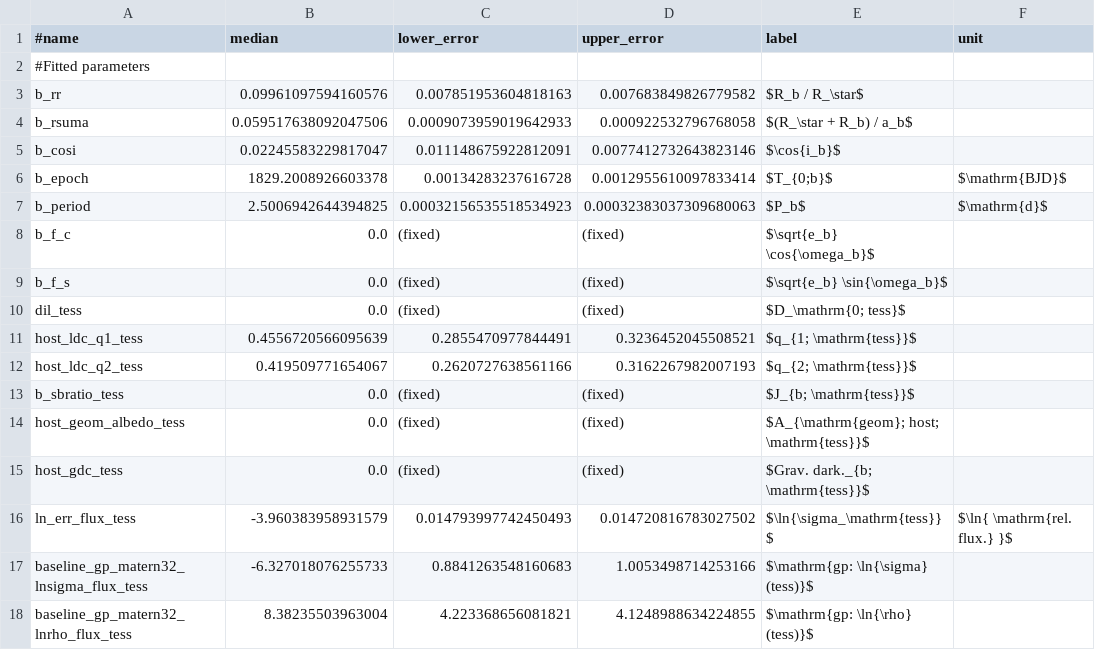
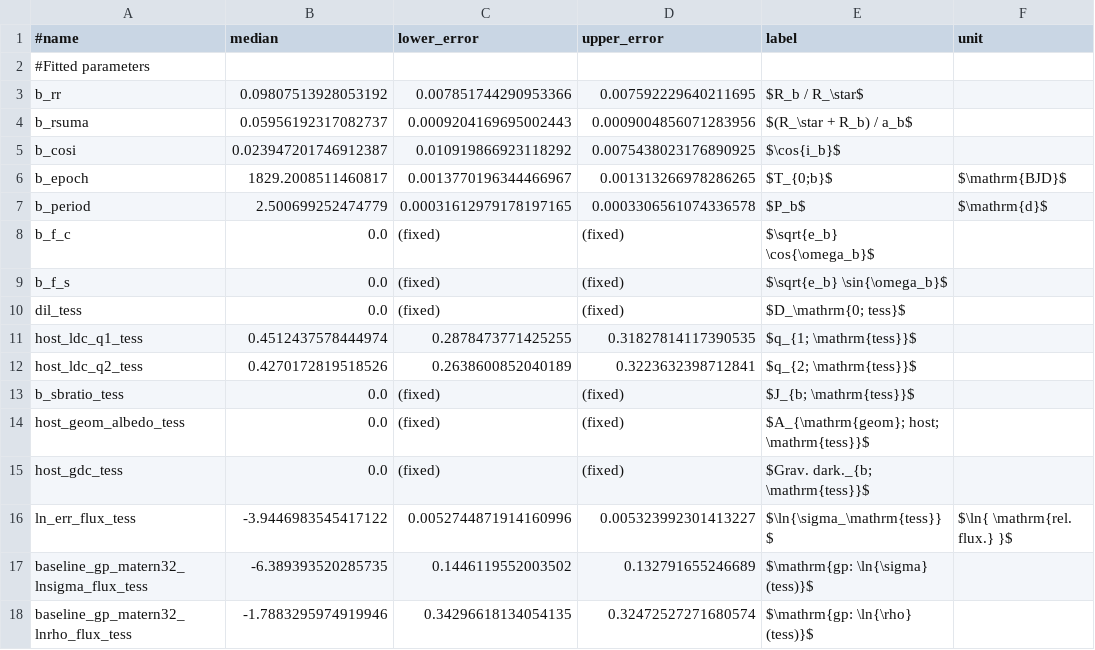
Before and after one commit to jpdeleon/toi1696, a CSV file: allesfitter/tess/results/ns_table.csv, drawn as a sheet.

```diff
--- a/allesfitter/tess/results/ns_table.csv
+++ b/allesfitter/tess/results/ns_table.csv
@@ -2,7 +2,7 @@
 #Fitted parameters,,,
-b_rr,0.09961097594160576,0.007851953604818163,0.007683849826779582,$R_b / R_\star$,
-b_rsuma,0.059517638092047506,0.0009073959019642933,0.000922532796768058,$(R_\star + R_b) / a_b$,
-b_cosi,0.02245583229817047,0.011148675922812091,0.0077412732643823146,$\cos{i_b}$,
-b_epoch,1829.2008926603378,0.00134283237616728,0.0012955610097833414,$T_{0;b}$,$\mathrm{BJD}$
-b_period,2.5006942644394825,0.00032156535518534923,0.00032383037309680063,$P_b$,$\mathrm{d}$
+b_rr,0.09807513928053192,0.007851744290953366,0.007592229640211695,$R_b / R_\star$,
+b_rsuma,0.05956192317082737,0.0009204169695002443,0.0009004856071283956,$(R_\star + R_b) / a_b$,
+b_cosi,0.023947201746912387,0.010919866923118292,0.0075438023176890925,$\cos{i_b}$,
+b_epoch,1829.2008511460817,0.0013770196344466967,0.001313266978286265,$T_{0;b}$,$\mathrm{BJD}$
+b_period,2.500699252474779,0.00031612979178197165,0.0003306561074336578,$P_b$,$\mathrm{d}$
 b_f_c,0.0,(fixed),(fixed),$\sqrt{e_b} \cos{\omega_b}$,
@@ -10,4 +10,4 @@ b_f_s,0.0,(fixed),(fixed),$\sqrt{e_b} \sin{\omega_b}$,
 dil_tess,0.0,(fixed),(fixed),$D_\mathrm{0; tess}$,
-host_ldc_q1_tess,0.4556720566095639,0.2855470977844491,0.3236452045508521,$q_{1; \mathrm{tess}}$,
-host_ldc_q2_tess,0.419509771654067,0.2620727638561166,0.3162267982007193,$q_{2; \mathrm{tess}}$,
+host_ldc_q1_tess,0.4512437578444974,0.2878473771425255,0.31827814117390535,$q_{1; \mathrm{tess}}$,
+host_ldc_q2_tess,0.4270172819518526,0.2638600852040189,0.3223632398712841,$q_{2; \mathrm{tess}}$,
 b_sbratio_tess,0.0,(fixed),(fixed),$J_{b; \mathrm{tess}}$,
@@ -15,4 +15,4 @@ host_geom_albedo_tess,0.0,(fixed),(fixed),$A_{\mathrm{geom}; host; \mathrm{tess}
 host_gdc_tess,0.0,(fixed),(fixed),$Grav. dark._{b; \mathrm{tess}}$,
-ln_err_flux_tess,-3.960383958931579,0.014793997742450493,0.014720816783027502,$\ln{\sigma_\mathrm{tess}}$,$\ln{ \mathrm{rel. flux.} }$
-baseline_gp_matern32_lnsigma_flux_tess,-6.327018076255733,0.8841263548160683,1.0053498714253166,$\mathrm{gp: \ln{\sigma} (tess)}$,
-baseline_gp_matern32_lnrho_flux_tess,8.38235503963004,4.223368656081821,4.1248988634224855,$\mathrm{gp: \ln{\rho} (tess)}$,
+ln_err_flux_tess,-3.9446983545417122,0.0052744871914160996,0.005323992301413227,$\ln{\sigma_\mathrm{tess}}$,$\ln{ \mathrm{rel. flux.} }$
+baseline_gp_matern32_lnsigma_flux_tess,-6.389393520285735,0.1446119552003502,0.132791655246689,$\mathrm{gp: \ln{\sigma} (tess)}$,
+baseline_gp_matern32_lnrho_flux_tess,-1.7883295974919946,0.34296618134054135,0.32472527271680574,$\mathrm{gp: \ln{\rho} (tess)}$,
```
Also changed, not shown: allesfitter/tess/results/ns_derived_table.csv, 48 other files.
